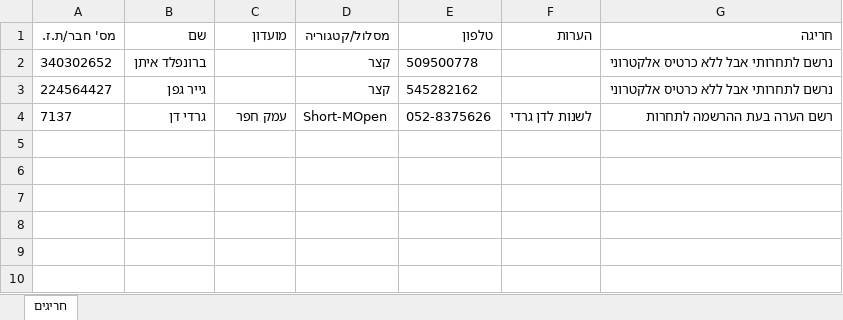
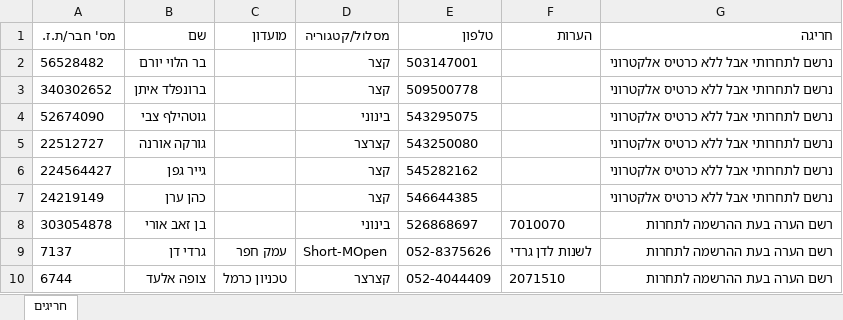
Before and after one commit to HasharonOC/hasharonoc.github.io, an Excel workbook: events/Tel_Mond_2023/competition_files/חריגים.xlsx, sheet חריגים, drawn as a sheet; values as stored, in another font and other column widths than the file's, no borders; the diff names each change by its address in the sheet, - before the commit and + after, or states it on an @@ line.

```diff
--- a/events/Tel_Mond_2023/competition_files/חריגים.xlsx (sheet חריגים)
+++ b/events/Tel_Mond_2023/competition_files/חריגים.xlsx (sheet חריגים)
+row 2: 56528482 | בר הלוי יורם |  | קצר | 503147001 |  | נרשם לתחרותי אבל ללא כרטיס אלקטרוני
+row 4: 52674090 | גוטהילף צבי |  | בינוני | 543295075 |  | נרשם לתחרותי אבל ללא כרטיס אלקטרוני
+row 5: 22512727 | גורקה אורנה |  | קצרצר | 543250080 |  | נרשם לתחרותי אבל ללא כרטיס אלקטרוני
+row 7: 24219149 | כהן ערן |  | קצר | 546644385 |  | נרשם לתחרותי אבל ללא כרטיס אלקטרוני
+row 8: 303054878 | בן זאב אורי |  | בינוני | 526868697 | 7010070 | רשם הערה בעת ההרשמה לתחרות
+row 10: 6744 | צופה אלעד | טכניון כרמל | קצרצר | 052-4044409 | 2071510 | רשם הערה בעת ההרשמה לתחרות
```
Also changed, not shown: events/Tel_Mond_2023/Combined_StartList.xlsx, events/Tel_Mond_2023/Foot_StartList.xlsx, 6 other files.
